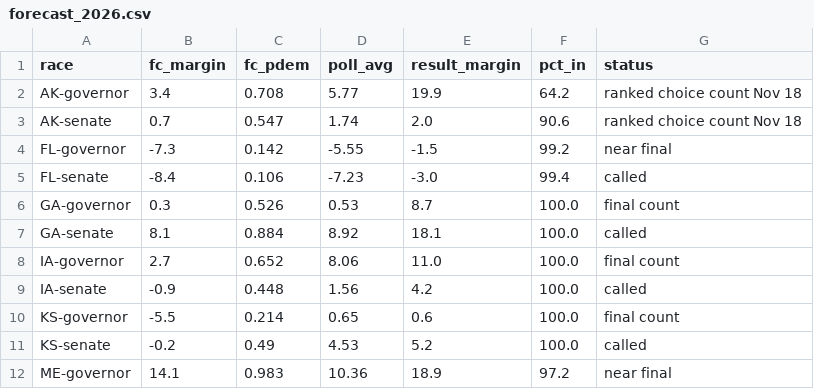
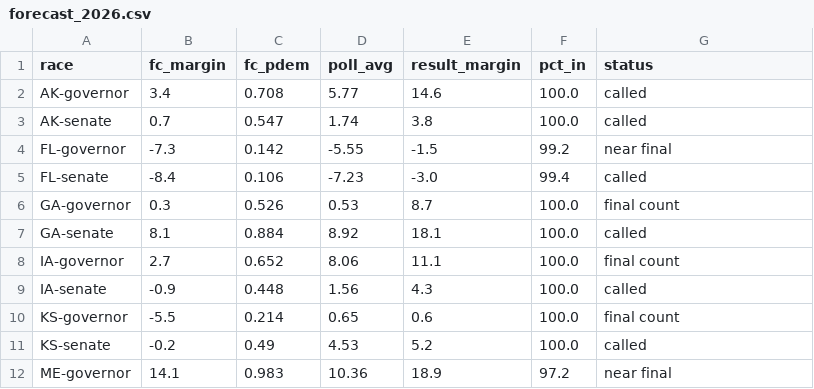
Before and after one commit to danbaer0413-cpu/bear-cave, a CSV file: data/forecast_2026.csv, drawn as a sheet; only a part is shown.

```diff
--- a/data/forecast_2026.csv
+++ b/data/forecast_2026.csv
@@ -1,4 +1,4 @@
 race,fc_margin,fc_pdem,poll_avg,result_margin,pct_in,status
-AK-governor,3.4,0.708,5.77,19.9,64.2,ranked choice count Nov 18
-AK-senate,0.7,0.547,1.74,2.0,90.6,ranked choice count Nov 18
+AK-governor,3.4,0.708,5.77,14.6,100.0,called
+AK-senate,0.7,0.547,1.74,3.8,100.0,called
 FL-governor,-7.3,0.142,-5.55,-1.5,99.2,near final
@@ -7,4 +7,4 @@ GA-governor,0.3,0.526,0.53,8.7,100.0,final count
 GA-senate,8.1,0.884,8.92,18.1,100.0,called
-IA-governor,2.7,0.652,8.06,11.0,100.0,final count
-IA-senate,-0.9,0.448,1.56,4.2,100.0,called
+IA-governor,2.7,0.652,8.06,11.1,100.0,final count
+IA-senate,-0.9,0.448,1.56,4.3,100.0,called
 KS-governor,-5.5,0.214,0.65,0.6,100.0,final count
```
Also changed, not shown: data/needle_history.csv, data/needle_now.csv, 8 other files.
